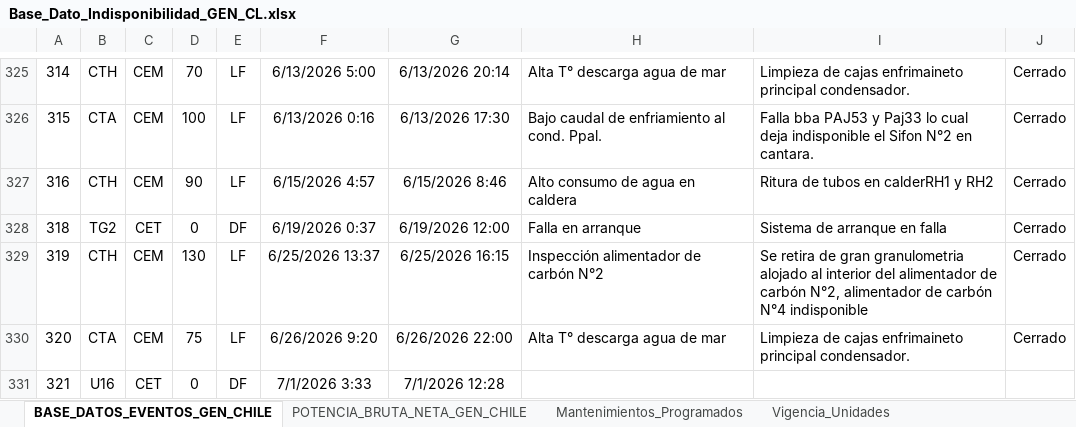
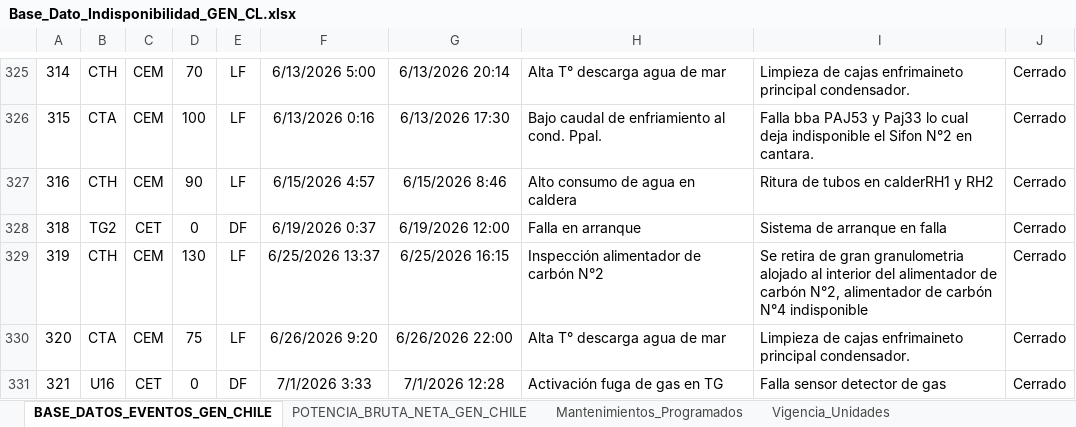
Before and after one commit to auxchecho/gen-cl-indisponibilidad, an Excel workbook: Base_Dato_Indisponibilidad_GEN_CL.xlsx, sheet BASE_DATOS_EVENTOS_GEN_CHILE, drawn as a sheet; only a part is shown, gaps mark what is left out; values as stored, in another font and other column widths than the file's, no borders; charts and pictures and table styles not drawn; the diff names each change by its address in the sheet, - before the commit and + after, or states it on an @@ line.

Commit message:
Actualización automática desde SharePoint

```diff
--- a/Base_Dato_Indisponibilidad_GEN_CL.xlsx (sheet BASE_DATOS_EVENTOS_GEN_CHILE)
+++ b/Base_Dato_Indisponibilidad_GEN_CL.xlsx (sheet BASE_DATOS_EVENTOS_GEN_CHILE)
-H331: (empty)
+H331: Activación fuga de gas en TG
-I331: (empty)
+I331: Falla sensor detector de gas
-J331: (empty)
+J331: Cerrado
```
